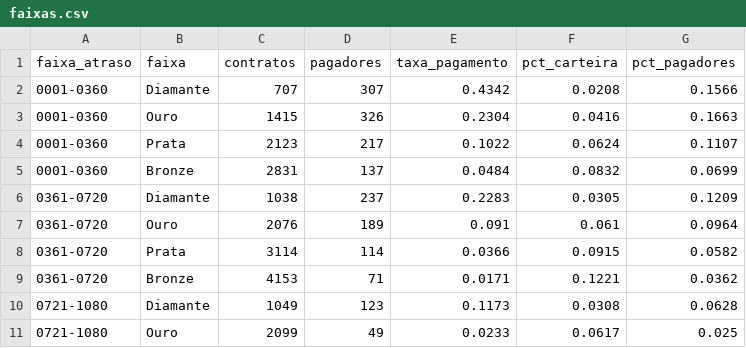
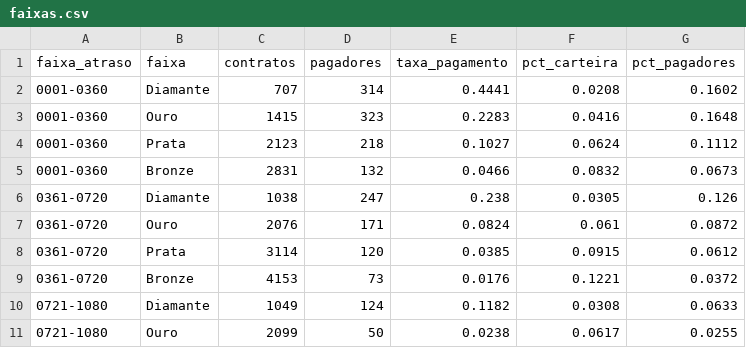
Before and after one commit to Alajunior/propensao-pagamento-cobranca, a CSV file: relatorios/faixas.csv, drawn as a sheet; only a part is shown; the diff covers the shown part only.

```diff
--- a/relatorios/faixas.csv
+++ b/relatorios/faixas.csv
@@ -1,11 +1,11 @@
 faixa_atraso,faixa,contratos,pagadores,taxa_pagamento,pct_carteira,pct_pagadores
-0001-0360,Diamante,707,307,0.4342,0.0208,0.1566
-0001-0360,Ouro,1415,326,0.2304,0.0416,0.1663
-0001-0360,Prata,2123,217,0.1022,0.0624,0.1107
-0001-0360,Bronze,2831,137,0.0484,0.0832,0.0699
-0361-0720,Diamante,1038,237,0.2283,0.0305,0.1209
-0361-0720,Ouro,2076,189,0.091,0.061,0.0964
-0361-0720,Prata,3114,114,0.0366,0.0915,0.0582
-0361-0720,Bronze,4153,71,0.0171,0.1221,0.0362
-0721-1080,Diamante,1049,123,0.1173,0.0308,0.0628
-0721-1080,Ouro,2099,49,0.0233,0.0617,0.025
+0001-0360,Diamante,707,314,0.4441,0.0208,0.1602
+0001-0360,Ouro,1415,323,0.2283,0.0416,0.1648
+0001-0360,Prata,2123,218,0.1027,0.0624,0.1112
+0001-0360,Bronze,2831,132,0.0466,0.0832,0.0673
+0361-0720,Diamante,1038,247,0.238,0.0305,0.126
+0361-0720,Ouro,2076,171,0.0824,0.061,0.0872
+0361-0720,Prata,3114,120,0.0385,0.0915,0.0612
+0361-0720,Bronze,4153,73,0.0176,0.1221,0.0372
+0721-1080,Diamante,1049,124,0.1182,0.0308,0.0633
+0721-1080,Ouro,2099,50,0.0238,0.0617,0.0255
```
Also changed, not shown: 12 edited cells elsewhere in this file, relatorios/backtest.csv, relatorios/estrategias.csv, 11 other files.
